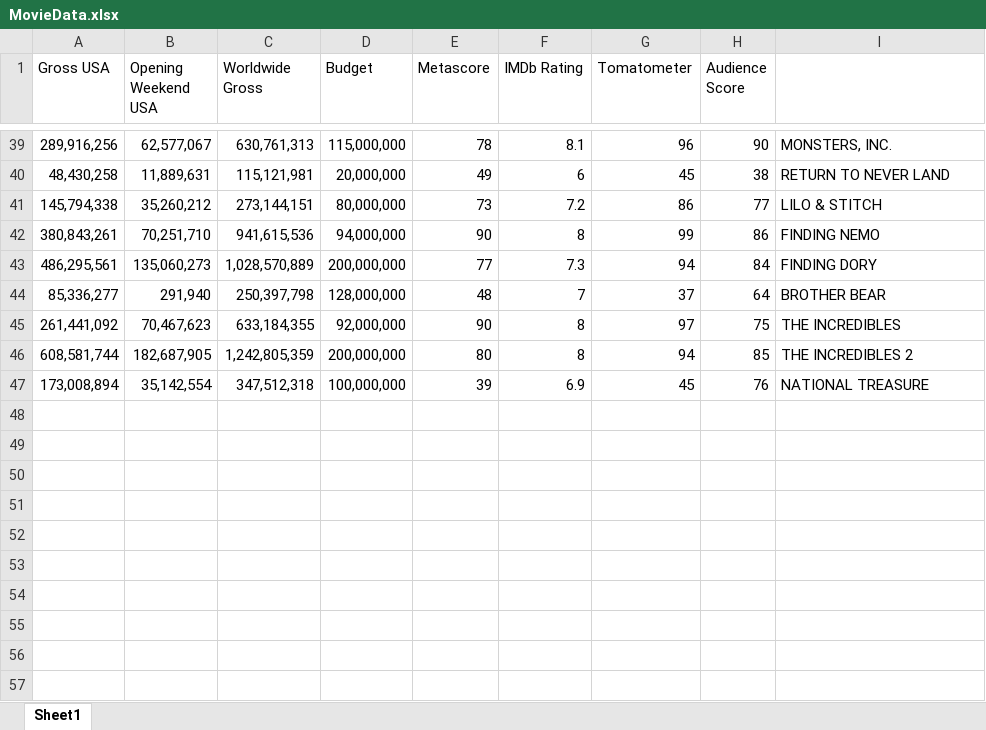
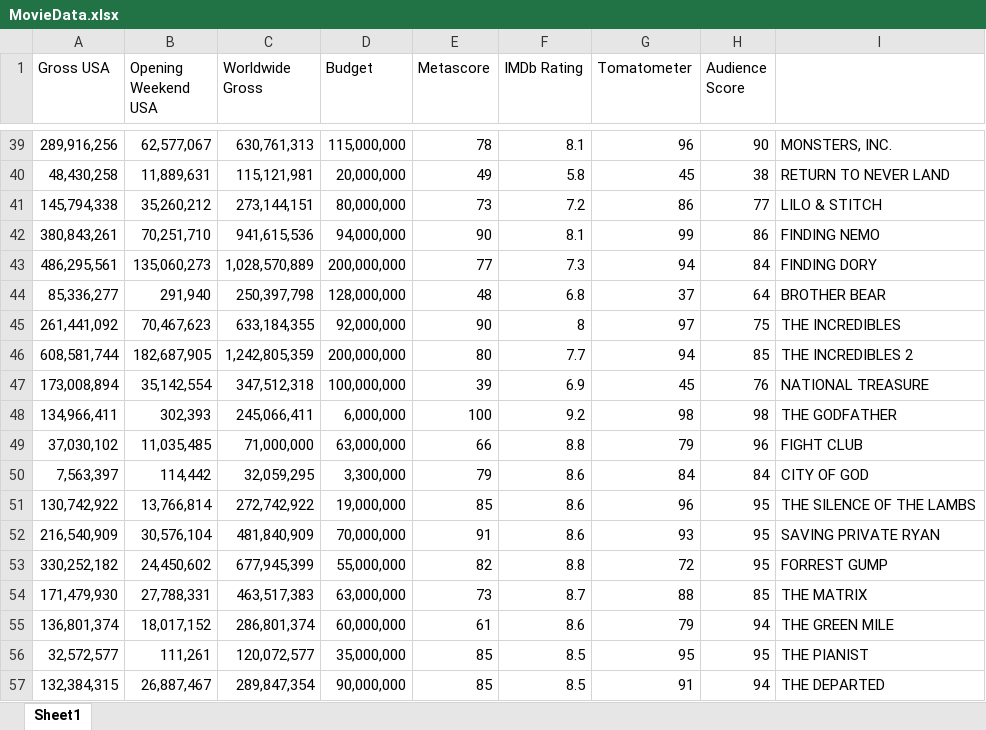
Before and after one commit to JMartinez0404/MachineLearningProject, an Excel workbook: MovieData.xlsx, sheet Sheet1, drawn as a sheet; only a part is shown, gaps mark what is left out; values as stored, in another font and other column widths than the file's, no borders; the diff covers the shown part only; the diff names each change by its address in the sheet, - before the commit and + after, or states it on an @@ line.

Commit message:
Update MovieData.xlsx

```diff
--- a/MovieData.xlsx (sheet Sheet1)
+++ b/MovieData.xlsx (sheet Sheet1)
-F40 (IMDb Rating): 6
+F40 (IMDb Rating): 5.8
-F42 (IMDb Rating): 8
+F42 (IMDb Rating): 8.1
-F44 (IMDb Rating): 7
+F44 (IMDb Rating): 6.8
-F46 (IMDb Rating): 8
+F46 (IMDb Rating): 7.7
+row 48: 134,966,411 | 302,393 | 245,066,411 | 6,000,000 | 100 | 9.2 | 98 | 98 | THE GODFATHER
+row 49: 37,030,102 | 11,035,485 | 71,000,000 | 63,000,000 | 66 | 8.8 | 79 | 96 | FIGHT CLUB
+row 50: 7,563,397 | 114,442 | 32,059,295 | 3,300,000 | 79 | 8.6 | 84 | 84 | CITY OF GOD
+row 51: 130,742,922 | 13,766,814 | 272,742,922 | 19,000,000 | 85 | 8.6 | 96 | 95 | THE SILENCE OF THE LAMBS
+row 52: 216,540,909 | 30,576,104 | 481,840,909 | 70,000,000 | 91 | 8.6 | 93 | 95 | SAVING PRIVATE RYAN
+row 53: 330,252,182 | 24,450,602 | 677,945,399 | 55,000,000 | 82 | 8.8 | 72 | 95 | FORREST GUMP
+row 54: 171,479,930 | 27,788,331 | 463,517,383 | 63,000,000 | 73 | 8.7 | 88 | 85 | THE MATRIX
+row 55: 136,801,374 | 18,017,152 | 286,801,374 | 60,000,000 | 61 | 8.6 | 79 | 94 | THE GREEN MILE
+row 56: 32,572,577 | 111,261 | 120,072,577 | 35,000,000 | 85 | 8.5 | 95 | 95 | THE PIANIST
+row 57: 132,384,315 | 26,887,467 | 289,847,354 | 90,000,000 | 85 | 8.5 | 91 | 94 | THE DEPARTED
```
Also changed, not shown: 12 edited cells elsewhere in this sheet.
